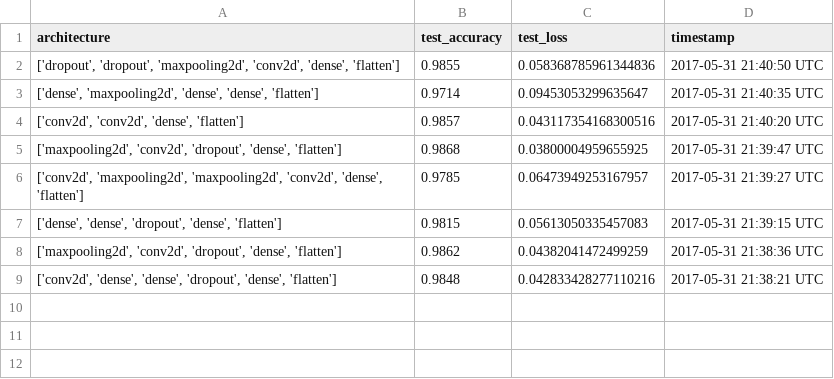
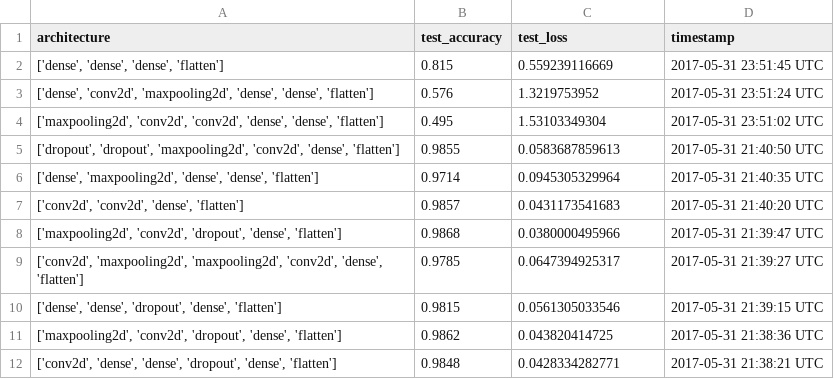
Before and after one commit to drewrice2/GAR, a CSV file: code/results.csv, drawn as a sheet.

```diff
--- a/code/results.csv
+++ b/code/results.csv
@@ -1,9 +1,12 @@
 architecture,test_accuracy,test_loss,timestamp
-"['dropout', 'dropout', 'maxpooling2d', 'conv2d', 'dense', 'flatten']",0.9855,0.058368785961344836,2017-05-31 21:40:50 UTC
-"['dense', 'maxpooling2d', 'dense', 'dense', 'flatten']",0.9714,0.09453053299635647,2017-05-31 21:40:35 UTC
-"['conv2d', 'conv2d', 'dense', 'flatten']",0.9857,0.043117354168300516,2017-05-31 21:40:20 UTC
-"['maxpooling2d', 'conv2d', 'dropout', 'dense', 'flatten']",0.9868,0.03800004959655925,2017-05-31 21:39:47 UTC
-"['conv2d', 'maxpooling2d', 'maxpooling2d', 'conv2d', 'dense', 'flatten']",0.9785,0.06473949253167957,2017-05-31 21:39:27 UTC
-"['dense', 'dense', 'dropout', 'dense', 'flatten']",0.9815,0.05613050335457083,2017-05-31 21:39:15 UTC
-"['maxpooling2d', 'conv2d', 'dropout', 'dense', 'flatten']",0.9862,0.04382041472499259,2017-05-31 21:38:36 UTC
-"['conv2d', 'dense', 'dense', 'dropout', 'dense', 'flatten']",0.9848,0.042833428277110216,2017-05-31 21:38:21 UTC
+"['dense', 'dense', 'dense', 'flatten']",0.815,0.559239116669,2017-05-31 23:51:45 UTC
+"['dense', 'conv2d', 'maxpooling2d', 'dense', 'dense', 'flatten']",0.576,1.3219753952,2017-05-31 23:51:24 UTC
+"['maxpooling2d', 'conv2d', 'conv2d', 'dense', 'dense', 'flatten']",0.495,1.53103349304,2017-05-31 23:51:02 UTC
+"['dropout', 'dropout', 'maxpooling2d', 'conv2d', 'dense', 'flatten']",0.9855,0.0583687859613,2017-05-31 21:40:50 UTC
+"['dense', 'maxpooling2d', 'dense', 'dense', 'flatten']",0.9714,0.0945305329964,2017-05-31 21:40:35 UTC
+"['conv2d', 'conv2d', 'dense', 'flatten']",0.9857,0.0431173541683,2017-05-31 21:40:20 UTC
+"['maxpooling2d', 'conv2d', 'dropout', 'dense', 'flatten']",0.9868,0.0380000495966,2017-05-31 21:39:47 UTC
+"['conv2d', 'maxpooling2d', 'maxpooling2d', 'conv2d', 'dense', 'flatten']",0.9785,0.0647394925317,2017-05-31 21:39:27 UTC
+"['dense', 'dense', 'dropout', 'dense', 'flatten']",0.9815,0.0561305033546,2017-05-31 21:39:15 UTC
+"['maxpooling2d', 'conv2d', 'dropout', 'dense', 'flatten']",0.9862,0.043820414725,2017-05-31 21:38:36 UTC
+"['conv2d', 'dense', 'dense', 'dropout', 'dense', 'flatten']",0.9848,0.0428334282771,2017-05-31 21:38:21 UTC
```
Also changed, not shown: 2 other files.
